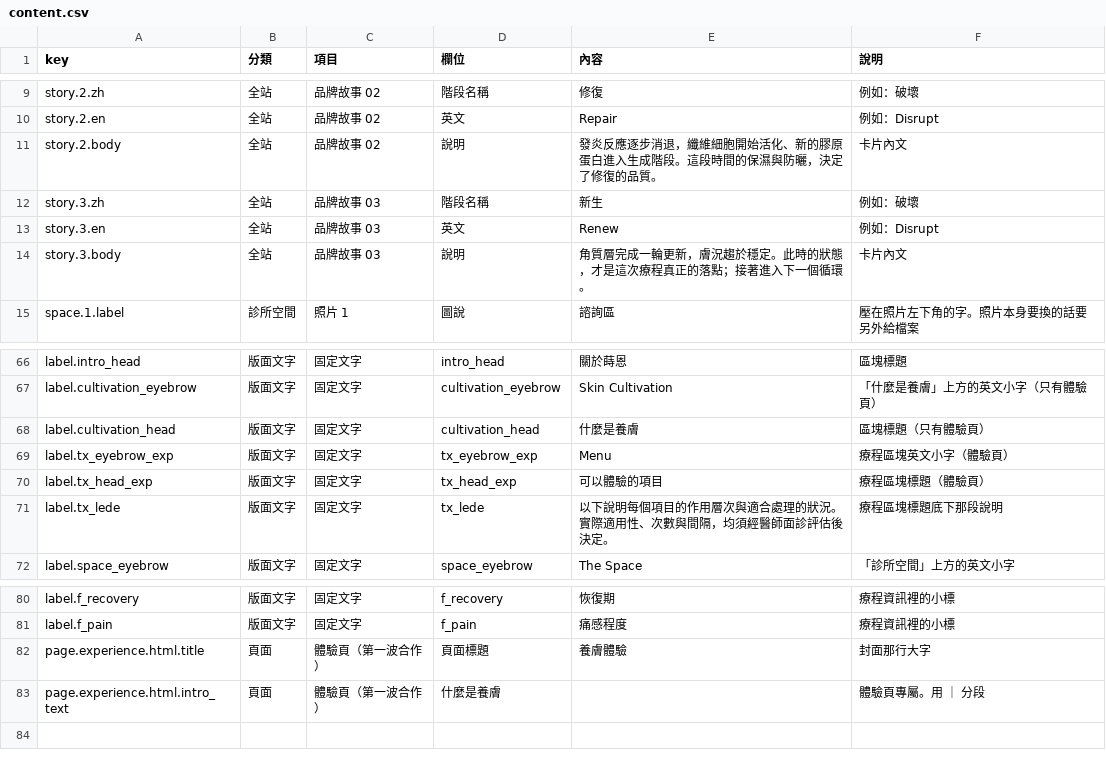
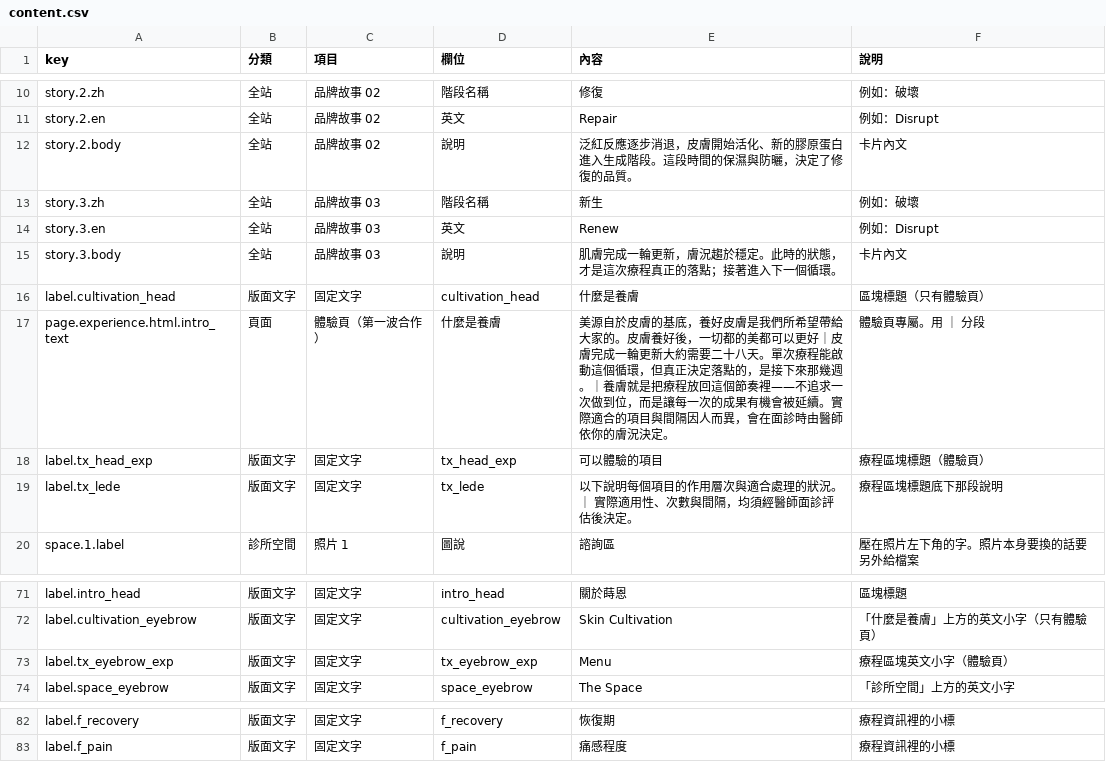
Before and after one commit to tsiyochen/daana_test, a CSV file: sheand-kol/content.csv, drawn as a sheet; only a part is shown, gaps mark what is left out; the diff covers the shown part only.

```diff
--- a/sheand-kol/content.csv
+++ b/sheand-kol/content.csv
@@ -10,6 +12,10 @@ story.2.zh,全站,品牌故事 02,階段名稱,修復,例如：破壞
 story.2.en,全站,品牌故事 02,英文,Repair,例如：Disrupt
-story.2.body,全站,品牌故事 02,說明,發炎反應逐步消退，纖維細胞開始活化、新的膠原蛋白進入生成階段。這段時間的保濕與防曬，決定了修復的品質。,卡片內文
+story.2.body,全站,品牌故事 02,說明,泛紅反應逐步消退，皮膚開始活化、新的膠原蛋白進入生成階段。這段時間的保濕與防曬，決定了修復的品質。,卡片內文
 story.3.zh,全站,品牌故事 03,階段名稱,新生,例如：破壞
 story.3.en,全站,品牌故事 03,英文,Renew,例如：Disrupt
-story.3.body,全站,品牌故事 03,說明,角質層完成一輪更新，膚況趨於穩定。此時的狀態，才是這次療程真正的落點；接著進入下一個循環。,卡片內文
+story.3.body,全站,品牌故事 03,說明,肌膚完成一輪更新，膚況趨於穩定。此時的狀態，才是這次療程真正的落點；接著進入下一個循環。,卡片內文
+label.cultivation_head,版面文字,固定文字,cultivation_head,什麼是養膚,區塊標題（只有體驗頁）
+page.experience.html.intro_text,頁面,體驗頁（第一波合作）,什麼是養膚,美源自於皮膚的基底，養好皮膚是我們所希望帶給大家的。皮膚養好後，一切都的美都可以更好｜皮膚完成一輪更新大約需要二十八天。單次療程能啟動這個循環，但真正決定落點的，是接下來那幾週。｜養膚就是把療程放回這個節奏裡——不追求一次做到位，而是讓每一次的成果有機會被延續。實際適合的項目與間隔因人而異，會在面診時由醫師依你的膚況決定。,體驗頁專屬。用 ｜ 分段
+label.tx_head_exp,版面文字,固定文字,tx_head_exp,可以體驗的項目,療程區塊標題（體驗頁）
+label.tx_lede,版面文字,固定文字,tx_lede,以下說明每個項目的作用層次與適合處理的狀況。｜ 實際適用性、次數與間隔，均須經醫師面診評估後決定。,療程區塊標題底下那段說明
 space.1.label,診所空間,照片 1,圖說,諮詢區,壓在照片左下角的字。照片本身要換的話要另外給檔案
@@ -67,6 +73,3 @@ label.intro_head,版面文字,固定文字,intro_head,關於蒔恩,區塊標題
 label.cultivation_eyebrow,版面文字,固定文字,cultivation_eyebrow,Skin Cultivation,「什麼是養膚」上方的英文小字（只有體驗頁）
-label.cultivation_head,版面文字,固定文字,cultivation_head,什麼是養膚,區塊標題（只有體驗頁）
 label.tx_eyebrow_exp,版面文字,固定文字,tx_eyebrow_exp,Menu,療程區塊英文小字（體驗頁）
-label.tx_head_exp,版面文字,固定文字,tx_head_exp,可以體驗的項目,療程區塊標題（體驗頁）
-label.tx_lede,版面文字,固定文字,tx_lede,以下說明每個項目的作用層次與適合處理的狀況。實際適用性、次數與間隔，均須經醫師面診評估後決定。,療程區塊標題底下那段說明
 label.space_eyebrow,版面文字,固定文字,space_eyebrow,The Space,「診所空間」上方的英文小字
@@ -81,3 +84 @@ label.f_recovery,版面文字,固定文字,f_recovery,恢復期,療程資訊裡
 label.f_pain,版面文字,固定文字,f_pain,痛感程度,療程資訊裡的小標
-page.experience.html.title,頁面,體驗頁（第一波合作）,頁面標題,養膚體驗,封面那行大字
-page.experience.html.intro_text,頁面,體驗頁（第一波合作）,什麼是養膚,,體驗頁專屬。用 ｜ 分段
```
Also changed, not shown: 3 edited cells elsewhere in this file, 4 other files.
